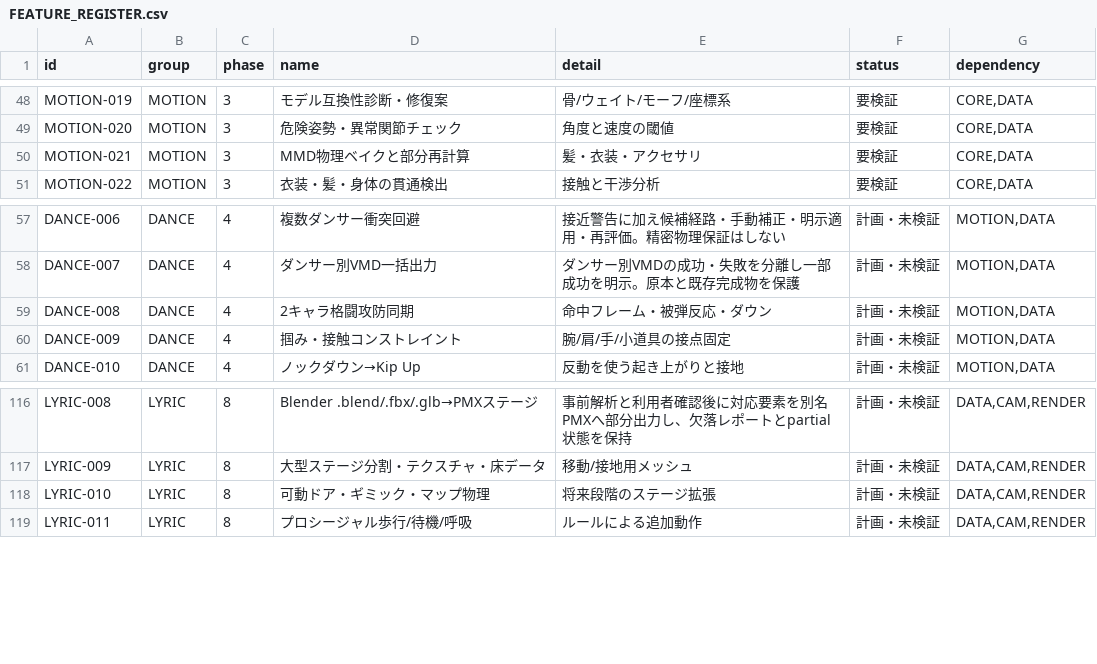
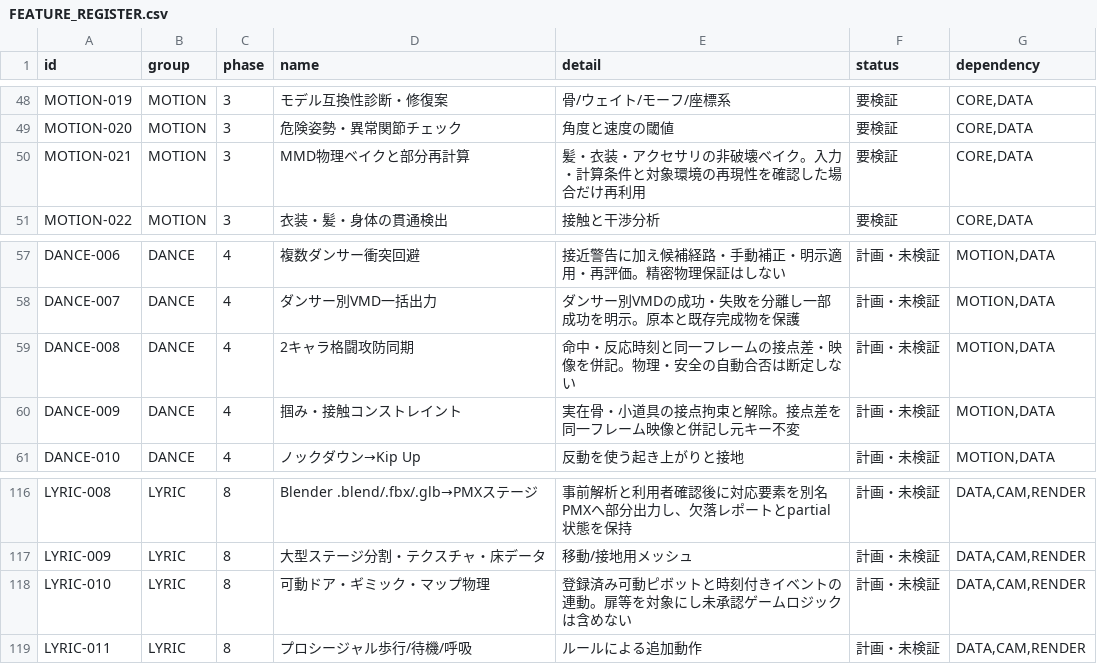
Before and after one commit to baisound/BAI_CREATER_STUDIO, a CSV file: docs/roadmap/FEATURE_REGISTER.csv, drawn as a sheet; only a part is shown, gaps mark what is left out.

```diff
--- a/docs/roadmap/FEATURE_REGISTER.csv
+++ b/docs/roadmap/FEATURE_REGISTER.csv
@@ -49,3 +49,3 @@ MOTION-019,MOTION,3,モデル互換性診断・修復案,骨/ウェイト/モー
 MOTION-020,MOTION,3,危険姿勢・異常関節チェック,角度と速度の閾値,要検証,"CORE,DATA"
-MOTION-021,MOTION,3,MMD物理ベイクと部分再計算,髪・衣装・アクセサリ,要検証,"CORE,DATA"
+MOTION-021,MOTION,3,MMD物理ベイクと部分再計算,髪・衣装・アクセサリの非破壊ベイク。入力・計算条件と対象環境の再現性を確認した場合だけ再利用,要検証,"CORE,DATA"
 MOTION-022,MOTION,3,衣装・髪・身体の貫通検出,接触と干渉分析,要検証,"CORE,DATA"
@@ -58,4 +58,4 @@ DANCE-006,DANCE,4,複数ダンサー衝突回避,接近警告に加え候補経
 DANCE-007,DANCE,4,ダンサー別VMD一括出力,ダンサー別VMDの成功・失敗を分離し一部成功を明示。原本と既存完成物を保護,計画・未検証,"MOTION,DATA"
-DANCE-008,DANCE,4,2キャラ格闘攻防同期,命中フレーム・被弾反応・ダウン,計画・未検証,"MOTION,DATA"
-DANCE-009,DANCE,4,掴み・接触コンストレイント,腕/肩/手/小道具の接点固定,計画・未検証,"MOTION,DATA"
+DANCE-008,DANCE,4,2キャラ格闘攻防同期,命中・反応時刻と同一フレームの接点差・映像を併記。物理・安全の自動合否は断定しない,計画・未検証,"MOTION,DATA"
+DANCE-009,DANCE,4,掴み・接触コンストレイント,実在骨・小道具の接点拘束と解除。接点差を同一フレーム映像と併記し元キー不変,計画・未検証,"MOTION,DATA"
 DANCE-010,DANCE,4,ノックダウン→Kip Up,反動を使う起き上がりと接地,計画・未検証,"MOTION,DATA"
@@ -117,3 +117,3 @@ LYRIC-008,LYRIC,8,Blender .blend/.fbx/.glb→PMXステージ,事前解析と利
 LYRIC-009,LYRIC,8,大型ステージ分割・テクスチャ・床データ,移動/接地用メッシュ,計画・未検証,"DATA,CAM,RENDER"
-LYRIC-010,LYRIC,8,可動ドア・ギミック・マップ物理,将来段階のステージ拡張,計画・未検証,"DATA,CAM,RENDER"
+LYRIC-010,LYRIC,8,可動ドア・ギミック・マップ物理,登録済み可動ピボットと時刻付きイベントの連動。扉等を対象にし未承認ゲームロジックは含めない,計画・未検証,"DATA,CAM,RENDER"
 LYRIC-011,LYRIC,8,プロシージャル歩行/待機/呼吸,ルールによる追加動作,計画・未検証,"DATA,CAM,RENDER"
```
Also changed, not shown: 8 other files.
